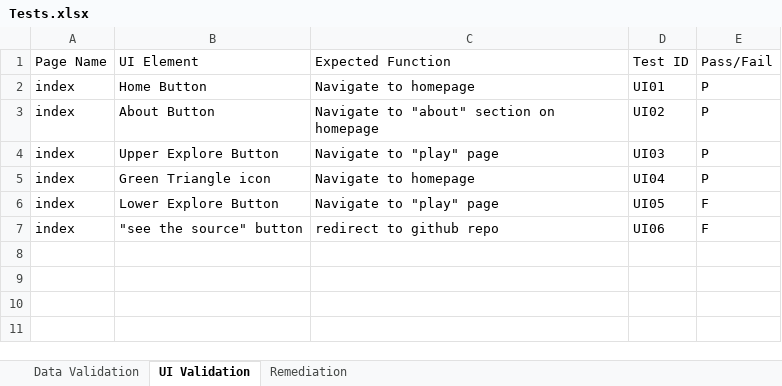
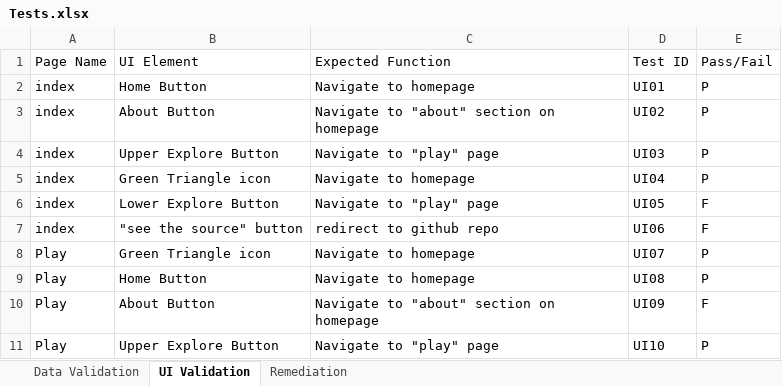
Before and after one commit to jinghul/FindTune, an Excel workbook: docs/Tests.xlsx, sheet UI Validation, drawn as a sheet; values as stored, in another font and other column widths than the file's, no borders; the diff names each change by its address in the sheet, - before the commit and + after, or states it on an @@ line.

```diff
--- a/docs/Tests.xlsx (sheet UI Validation)
+++ b/docs/Tests.xlsx (sheet UI Validation)
+row 8: Play | Green Triangle icon | Navigate to homepage | UI07 | P
+row 9: Play | Home Button | Navigate to homepage | UI08 | P
+row 10: Play | About Button | Navigate to "about" section on homepage | UI09 | F
+row 11: Play | Upper Explore Button | Navigate to "play" page | UI10 | P
```
Also changed, not shown: sheet Data Validation, sheet Remediation.
